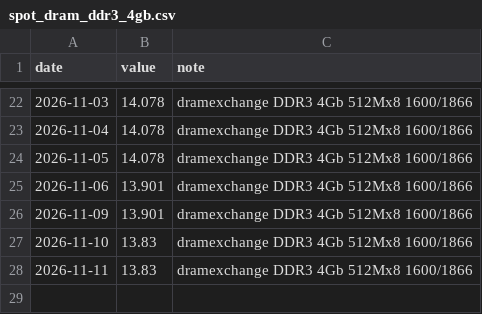
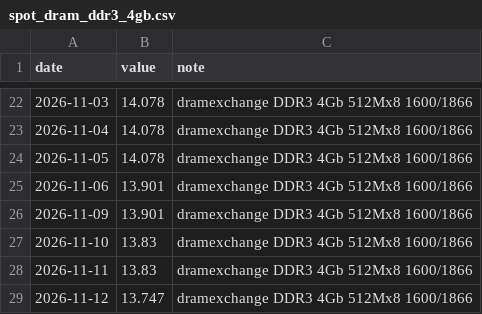
Before and after one commit to sjh991126/futureself-mvp, a CSV file: data/series/spot_dram_ddr3_4gb.csv, drawn as a sheet; only a part is shown, gaps mark what is left out.

```diff
--- a/data/series/spot_dram_ddr3_4gb.csv
+++ b/data/series/spot_dram_ddr3_4gb.csv
@@ -28 +28,2 @@ date,value,note
 2026-11-11,13.83,dramexchange DDR3 4Gb 512Mx8 1600/1866
+2026-11-12,13.747,dramexchange DDR3 4Gb 512Mx8 1600/1866
```
Also changed, not shown: data/series/spot_dram_ddr4_16gb.csv, data/series/spot_dram_ddr4_8gb.csv, 18 other files.
